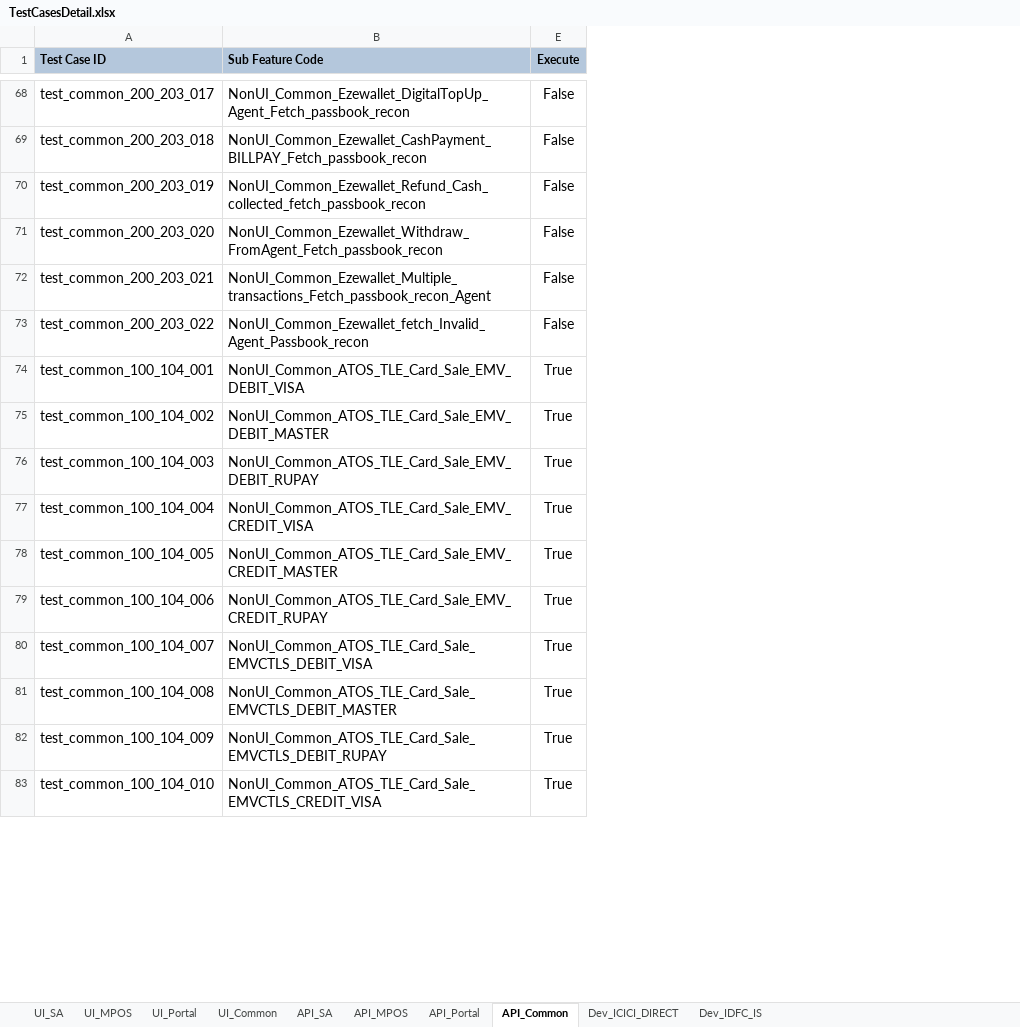
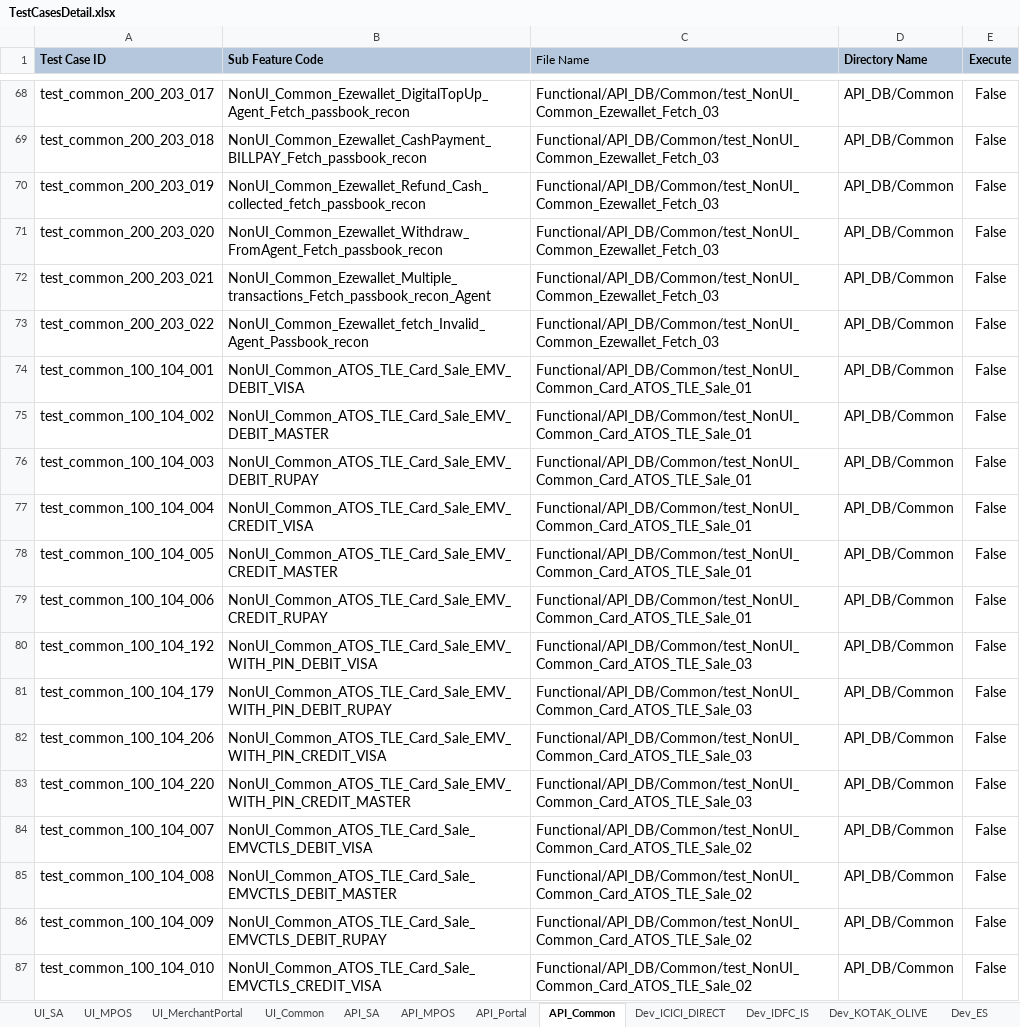
Before and after one commit to tularamsa1/ezeauto-rearch-automation-claude, an Excel workbook: DataProvider/TestCasesDetail.xlsx, sheet API_Common, drawn as a sheet; only a part is shown, gaps mark what is left out; values as stored, in another font and other column widths than the file's, no borders; addresses are those after the commit; the diff covers the shown part only; the diff names each change by its address in the sheet, - before the commit and + after, or states it on an @@ line.

```diff
--- a/DataProvider/TestCasesDetail.xlsx (sheet API_Common)
+++ b/DataProvider/TestCasesDetail.xlsx (sheet API_Common)
-sheet tab: UI_Portal
+sheet tab: UI_MerchantPortal
+sheet tab: Dev_KOTAK_OLIVE
+sheet tab: Dev_ES
@@ column C (File Name) unhidden, rows 68-79: Functional/API_DB/Common/test_NonUI_Common_Ezewallet_Fetch_03 | Functional/API_DB/Common/test_NonUI_Common_Ezewallet_Fetch_03 | Functional/API_DB/Common/test_NonUI_Common_Ezewallet_Fetch_03 | Functional/API_DB/Common/test_NonUI_Common_Ezewallet_Fetch_03 | Functional/API_DB/Common/test_NonUI_Common_Ezewallet_Fetch_03 | Functional/API_DB/Common/test_NonUI_Common_Ezewallet_Fetch_03 | Functional/API_DB/Common/test_NonUI_Common_Card_ATOS_TLE_Sale_01 | Functional/API_DB/Common/test_NonUI_Common_Card_ATOS_TLE_Sale_01 | Functional/API_DB/Common/test_NonUI_Common_Card_ATOS_TLE_Sale_01 | Functional/API_DB/Common/test_NonUI_Common_Card_ATOS_TLE_Sale_01 | Functional/API_DB/Common/test_NonUI_Common_Card_ATOS_TLE_Sale_01 | Functional/API_DB/Common/test_NonUI_Common_Card_ATOS_TLE_Sale_01; rows 84-87: all Functional/API_DB/Common/test_NonUI_Common_Card_ATOS_TLE_Sale_02 @@
@@ column D (Directory Name) unhidden, rows 68-79: all API_DB/Common; rows 84-87: all API_DB/Common @@
-E74:E79 (Execute): True
+E74:E79 (Execute): False
+row 80: test_common_100_104_192 | NonUI_Common_ATOS_TLE_Card_Sale_EMV_WITH_PIN_DEBIT_VISA | Functional/API_DB/Common/test_NonUI_Common_Card_ATOS_TLE_Sale_03 | API_DB/Common | False
+row 81: test_common_100_104_179 | NonUI_Common_ATOS_TLE_Card_Sale_EMV_WITH_PIN_DEBIT_RUPAY | Functional/API_DB/Common/test_NonUI_Common_Card_ATOS_TLE_Sale_03 | API_DB/Common | False
+row 82: test_common_100_104_206 | NonUI_Common_ATOS_TLE_Card_Sale_EMV_WITH_PIN_CREDIT_VISA | Functional/API_DB/Common/test_NonUI_Common_Card_ATOS_TLE_Sale_03 | API_DB/Common | False
+row 83: test_common_100_104_220 | NonUI_Common_ATOS_TLE_Card_Sale_EMV_WITH_PIN_CREDIT_MASTER | Functional/API_DB/Common/test_NonUI_Common_Card_ATOS_TLE_Sale_03 | API_DB/Common | False
-E84:E87 (Execute): True
+E84:E87 (Execute): False
```
Also changed, not shown: 92 added rows, 150 edited cells and cell formats elsewhere in this sheet, sheet UI_Common, sheet Dev_ICICI_DIRECT, sheet UI_MPOS, sheet UI_MerchantPortal, sheet UI_SA, hidden cells, charts or pictures, DataProvider/merchant_user_creation.xlsx, 20 other files.
